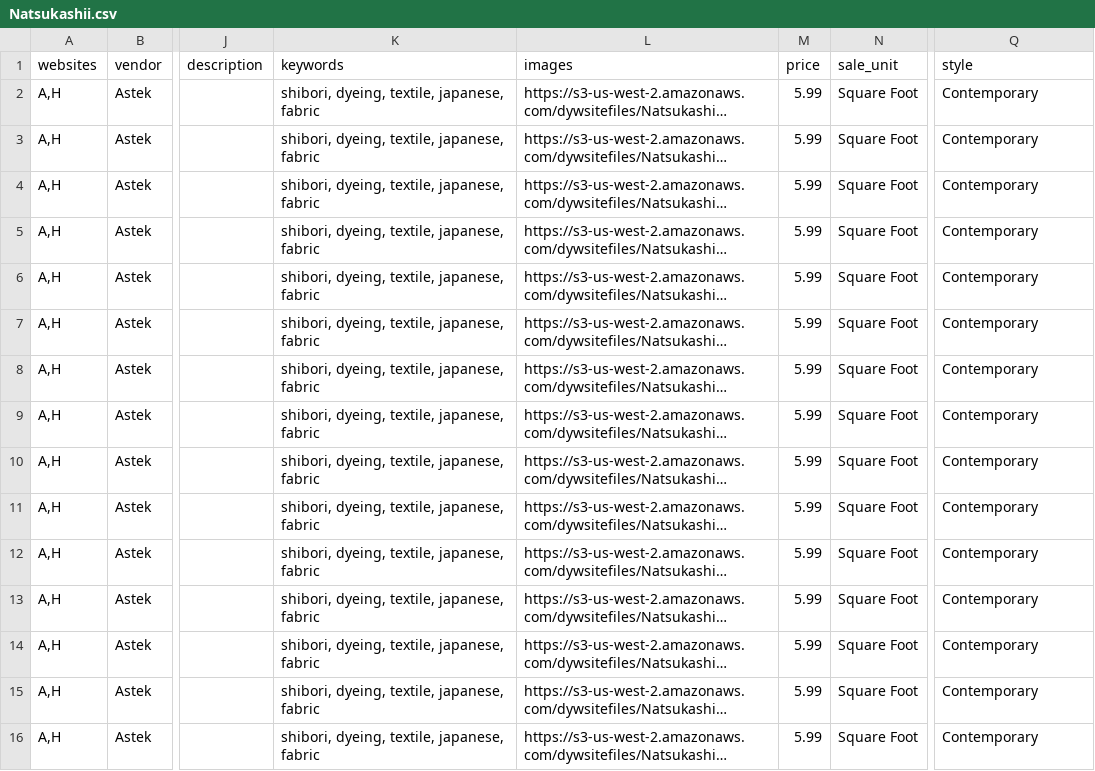
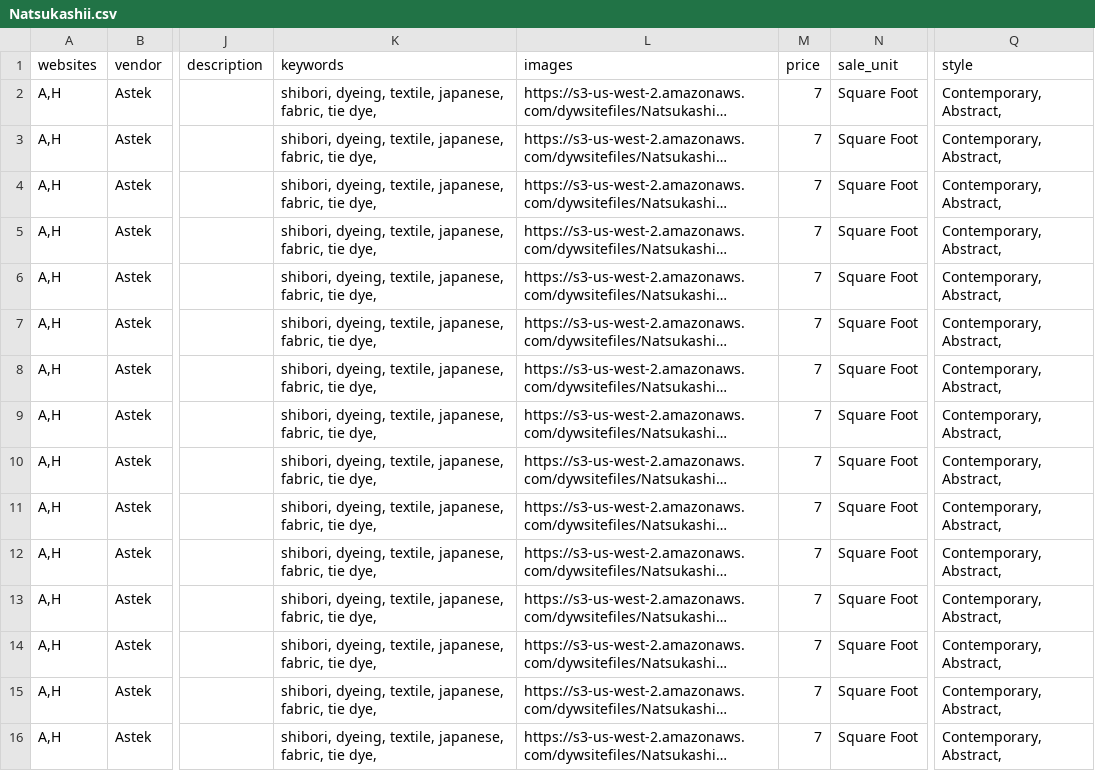
Before and after one commit to astek-inc/astek-catalog, a CSV file: db/seeds/Natsukashii.csv, drawn as a sheet; only a part is shown, gaps mark what is left out; long unchanged cells end in …; the diff names each change by its address in the sheet, - before the commit and + after, or states it on an @@ line.

```diff
--- a/db/seeds/Natsukashii.csv
+++ b/db/seeds/Natsukashii.csv
-K2:K16 (keywords): …textile, japanese, fabric
+K2:K16 (keywords): …textile, japanese, fabric, tie dye,
-M2:M16 (price): 5.99
+M2:M16 (price): 7
-Q2:Q16 (style): Contemporary
+Q2:Q16 (style): Contemporary, Abstract,
```
Also changed, not shown: db/seeds/Damasks.csv, db/seeds/Micrographia.csv, 13 other files.
